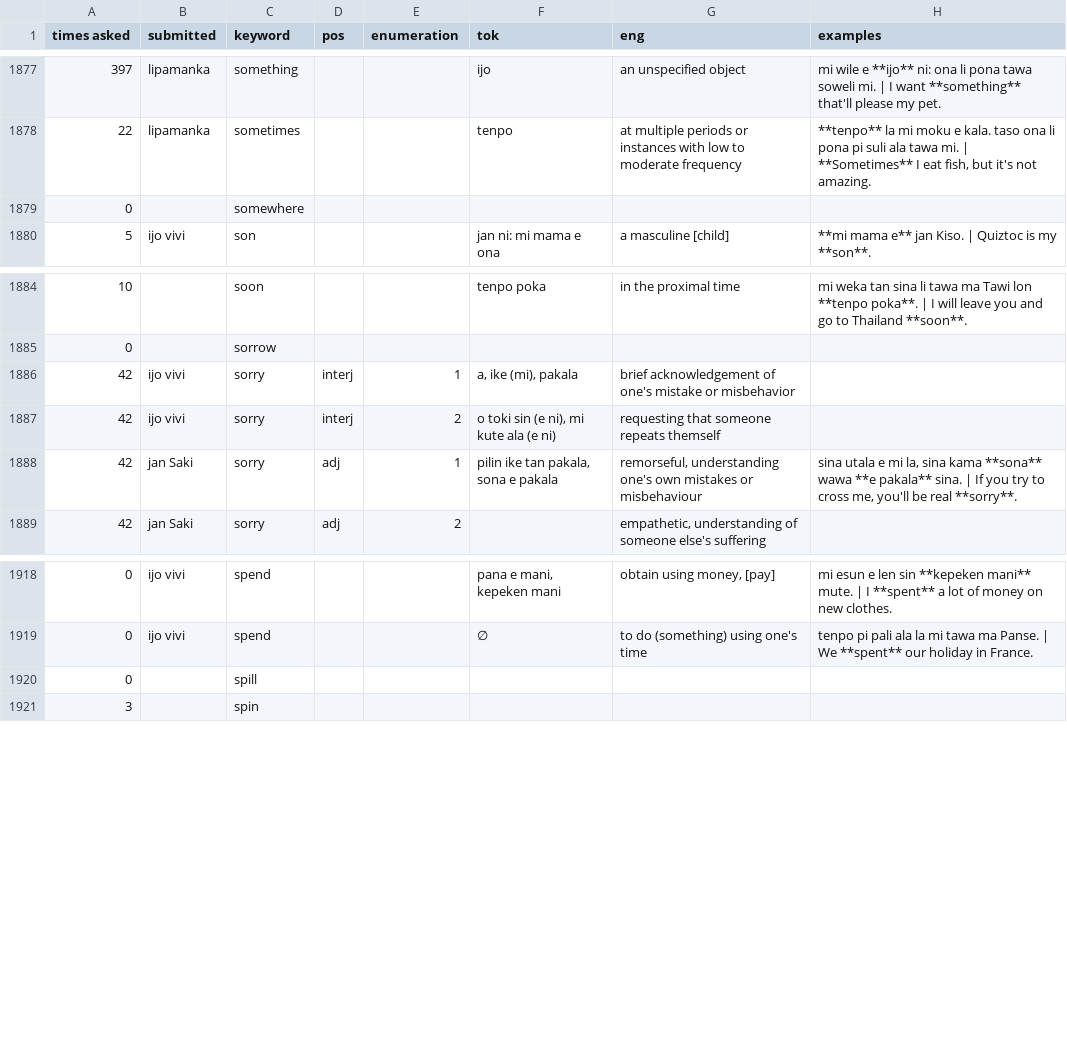
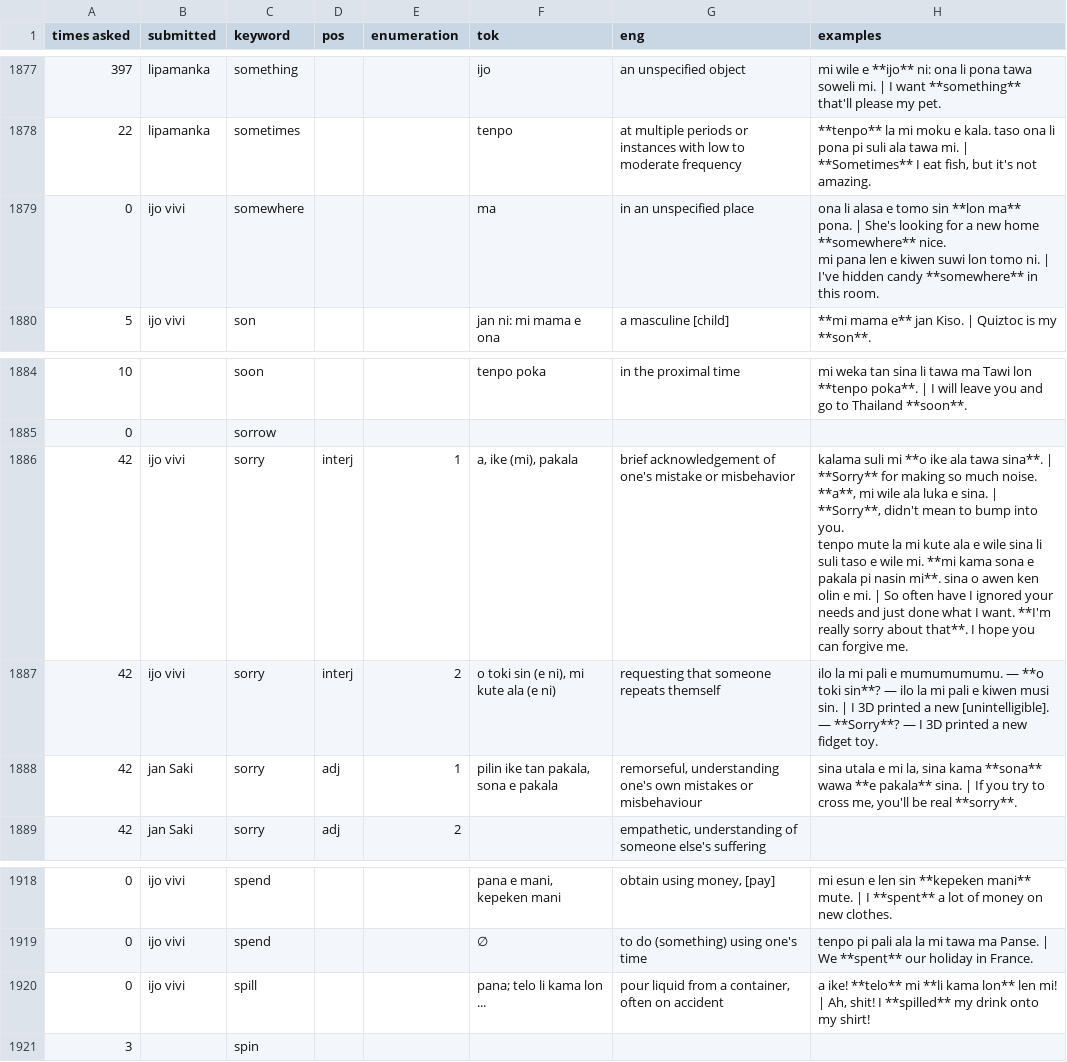
Before and after one commit to pona-la/kemeka.pona.la, a CSV file: data/definitions.csv, drawn as a sheet; only a part is shown, gaps mark what is left out; ↵ is a line break in a cell; the diff names each change by its address in the sheet, - before the commit and + after, or states it on an @@ line.

Commit message:
Update data for 2026-03-03

```diff
--- a/data/definitions.csv
+++ b/data/definitions.csv
-B1879 (submitted): (empty)
+B1879 (submitted): ijo vivi
-F1879 (tok): (empty)
+F1879 (tok): ma
-G1879 (eng): (empty)
+G1879 (eng): in an unspecified place
-H1879 (examples): (empty)
+H1879 (examples): ona li alasa e tomo sin **lon ma** pona. | She's looking for a new home **somewhere** nice. ↵ mi pana len e kiwen suwi lon tomo ni. | I've hidden candy **somewhere** in this room.
-H1886 (examples): (empty)
+H1886 (examples): kalama suli mi **o ike ala tawa sina**. | **Sorry** for making so much noise. ↵ **a**, mi wile ala luka e sina. | **Sorry**, didn't mean to bump into you. ↵ tenpo mute la mi kute ala e wile sina li suli taso e wile mi. **mi kama sona e pakala pi nasin mi**. sina o awen ken olin e mi. | So often have I ignored your needs and just done what I want. **I'm really sorry about that**. I hope you can forgive me.
-H1887 (examples): (empty)
+H1887 (examples): ilo la mi pali e mumumumumu. — **o toki sin**? — ilo la mi pali e kiwen musi sin. | I 3D printed a new [unintelligible]. — **Sorry**? — I 3D printed a new fidget toy.
-B1920 (submitted): (empty)
+B1920 (submitted): ijo vivi
-F1920 (tok): (empty)
+F1920 (tok): pana; telo li kama lon ...
-G1920 (eng): (empty)
+G1920 (eng): pour liquid from a container, often on accident
-H1920 (examples): (empty)
+H1920 (examples): a ike! **telo** mi **li kama lon** len mi! | Ah, shit! I **spilled** my drink onto my shirt!
```
Also changed, not shown: data/notes.csv.
